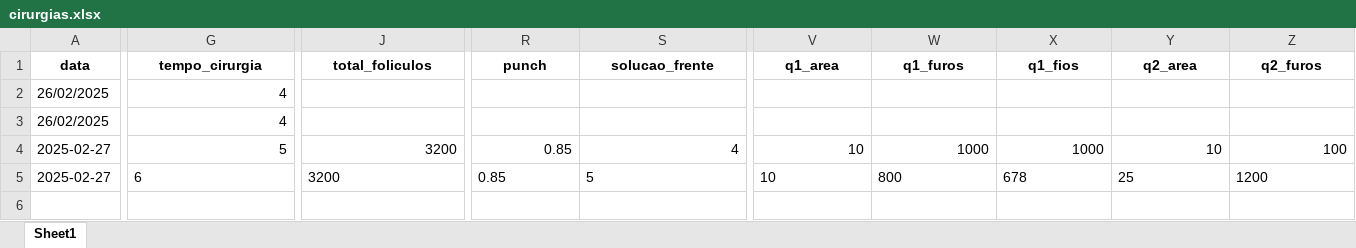
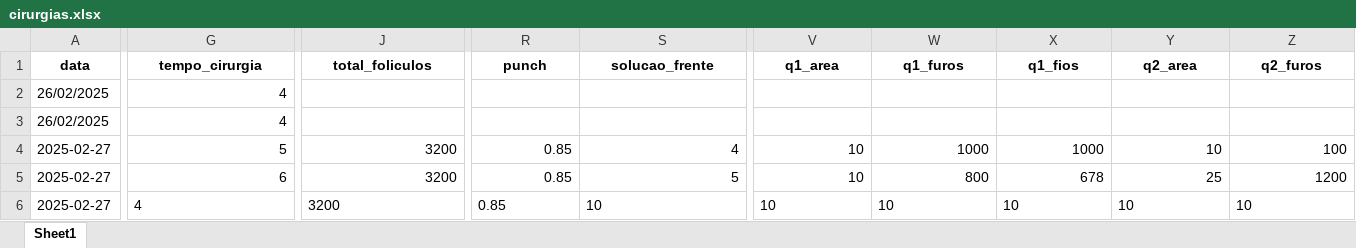
Before and after one commit to tubasile-alt/CapillaryTracker, an Excel workbook: cirurgias.xlsx, sheet Sheet1, drawn as a sheet; only a part is shown, gaps mark what is left out; values as stored, in another font and other column widths than the file's, no borders; rows hold the shown columns only; the diff covers the shown part only; the diff names each change by its address in the sheet, - before the commit and + after, or states it on an @@ line.

Commit message:
User checkpoint: Update cirurgias.xlsx to address dashboard display issues after data upload.

```diff
--- a/cirurgias.xlsx (sheet Sheet1)
+++ b/cirurgias.xlsx (sheet Sheet1)
-G5 alignment: left
+G5 alignment: right
-J5 alignment: left
+J5 alignment: right
-R5:S5 alignment: left
+R5:S5 alignment: right
-V5:Z5 alignment: left
+V5:Z5 alignment: right
+row 6: 2025-02-27 | 4 | 3200 | 0.85 | 10 | 10 | 10 | 10 | 10 | 10
```
Also changed, not shown: cell formats elsewhere in this sheet.
